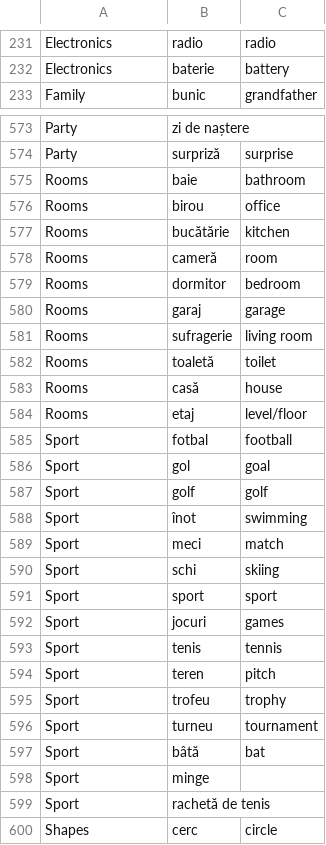
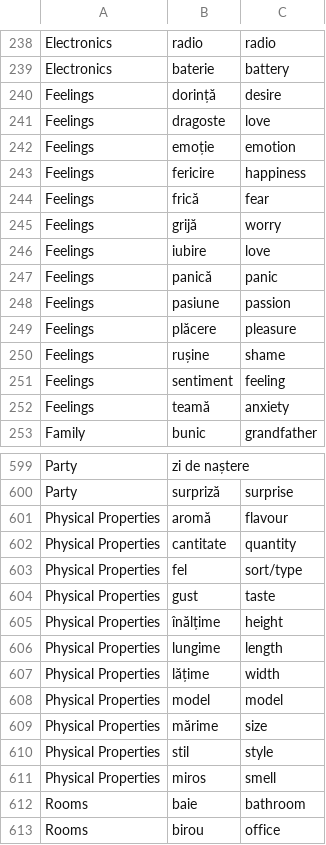
Before and after one commit to jamesinsheffield/1000Words, a CSV file: words.csv, drawn as a sheet; only a part is shown, gaps mark what is left out; the shorter side is filled out with more unchanged rows; the diff covers the shown part only.

Commit message:
more nouns

```diff
--- a/words.csv
+++ b/words.csv
@@ -232,2 +239,15 @@ Electronics,radio,radio
 Electronics,baterie,battery
+Feelings,dorință,desire
+Feelings,dragoste,love
+Feelings,emoție,emotion
+Feelings,fericire,happiness
+Feelings,frică,fear
+Feelings,grijă,worry
+Feelings,iubire,love
+Feelings,panică,panic
+Feelings,pasiune,passion
+Feelings,plăcere,pleasure
+Feelings,rușine,shame
+Feelings,sentiment,feeling
+Feelings,teamă,anxiety
 Family,bunic,grandfather
@@ -574,2 +600,13 @@ Party,zi de naștere
 Party,surpriză,surprise
+Physical Properties,aromă,flavour
+Physical Properties,cantitate,quantity
+Physical Properties,fel,sort/type
+Physical Properties,gust,taste
+Physical Properties,înălțime,height
+Physical Properties,lungime,length
+Physical Properties,lățime,width
+Physical Properties,model,model
+Physical Properties,mărime,size
+Physical Properties,stil,style
+Physical Properties,miros,smell
 Rooms,baie,bathroom
```
Also changed, not shown: 24 added rows and 1 removed row elsewhere in this file.
